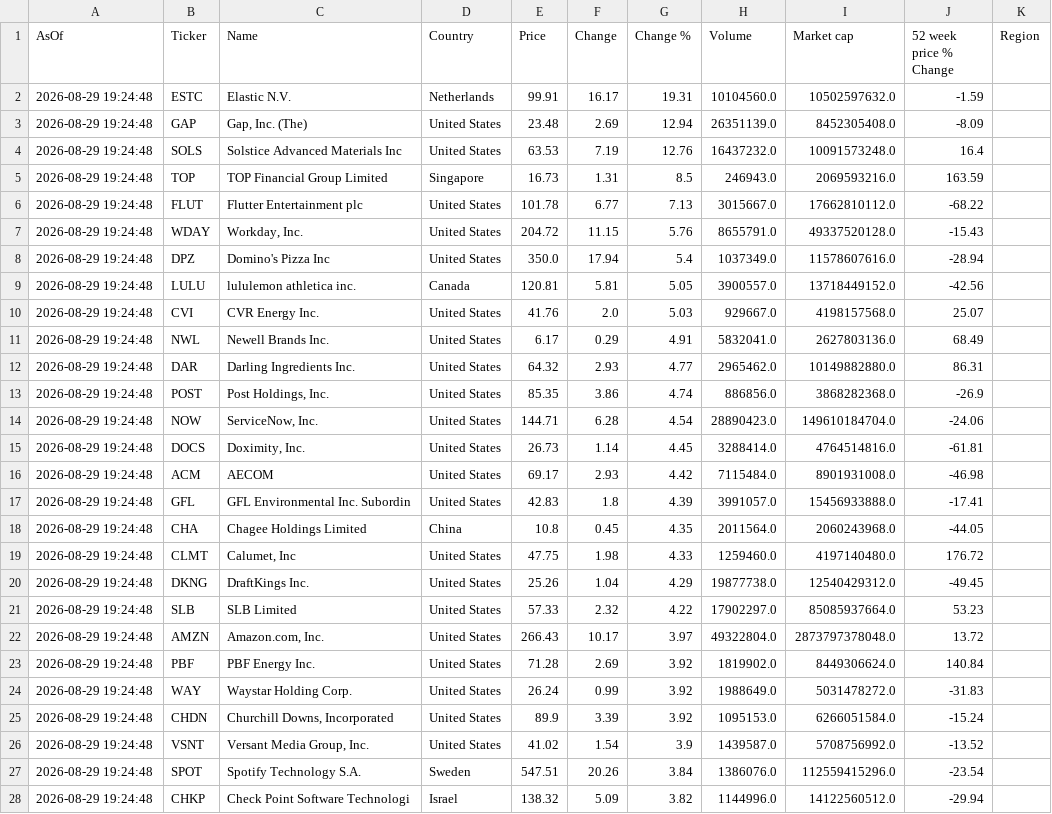
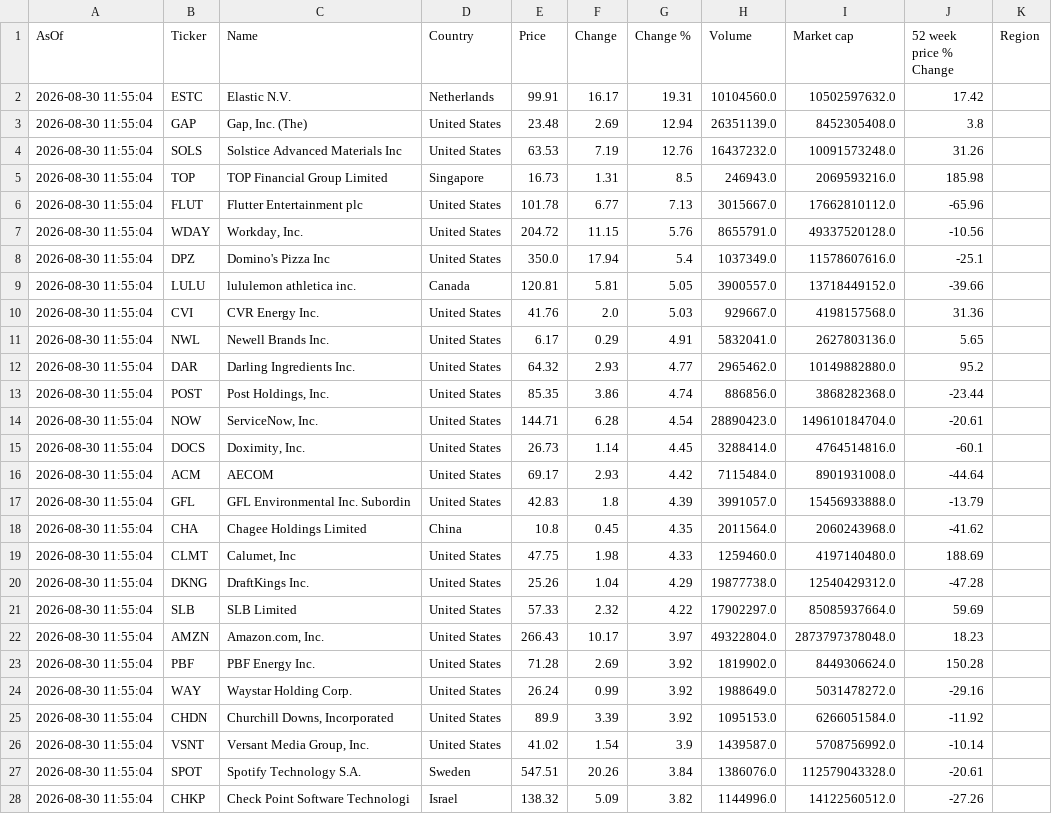
Before and after one commit to Kay79SL/FinanceApp, a CSV file: data/top_1000CSV.csv, drawn as a sheet; only a part is shown; the diff covers the shown part only.

```diff
--- a/data/top_1000CSV.csv
+++ b/data/top_1000CSV.csv
@@ -1,28 +1,28 @@
 AsOf,Ticker,Name,Country,Price,Change,Change %,Volume,Market cap,52 week price % Change,Region
-2026-08-29 19:24:48,ESTC,Elastic N.V.,Netherlands,99.91,16.17,19.31,10104560.0,10502597632.0,-1.59,
-2026-08-29 19:24:48,GAP,"Gap, Inc. (The)",United States,23.48,2.69,12.94,26351139.0,8452305408.0,-8.09,
-2026-08-29 19:24:48,SOLS,Solstice Advanced Materials Inc,United States,63.53,7.19,12.76,16437232.0,10091573248.0,16.4,
-2026-08-29 19:24:48,TOP,TOP Financial Group Limited,Singapore,16.73,1.31,8.5,246943.0,2069593216.0,163.59,
-2026-08-29 19:24:48,FLUT,Flutter Entertainment plc,United States,101.78,6.77,7.13,3015667.0,17662810112.0,-68.22,
-2026-08-29 19:24:48,WDAY,"Workday, Inc.",United States,204.72,11.15,5.76,8655791.0,49337520128.0,-15.43,
-2026-08-29 19:24:48,DPZ,Domino's Pizza Inc,United States,350.0,17.94,5.4,1037349.0,11578607616.0,-28.94,
-2026-08-29 19:24:48,LULU,lululemon athletica inc.,Canada,120.81,5.81,5.05,3900557.0,13718449152.0,-42.56,
-2026-08-29 19:24:48,CVI,CVR Energy Inc.,United States,41.76,2.0,5.03,929667.0,4198157568.0,25.07,
-2026-08-29 19:24:48,NWL,Newell Brands Inc.,United States,6.17,0.29,4.91,5832041.0,2627803136.0,68.49,
-2026-08-29 19:24:48,DAR,Darling Ingredients Inc.,United States,64.32,2.93,4.77,2965462.0,10149882880.0,86.31,
-2026-08-29 19:24:48,POST,"Post Holdings, Inc.",United States,85.35,3.86,4.74,886856.0,3868282368.0,-26.9,
-2026-08-29 19:24:48,NOW,"ServiceNow, Inc.",United States,144.71,6.28,4.54,28890423.0,149610184704.0,-24.06,
-2026-08-29 19:24:48,DOCS,"Doximity, Inc.",United States,26.73,1.14,4.45,3288414.0,4764514816.0,-61.81,
-2026-08-29 19:24:48,ACM,AECOM,United States,69.17,2.93,4.42,7115484.0,8901931008.0,-46.98,
-2026-08-29 19:24:48,GFL,GFL Environmental Inc. Subordin,United States,42.83,1.8,4.39,3991057.0,15456933888.0,-17.41,
-2026-08-29 19:24:48,CHA,Chagee Holdings Limited,China,10.8,0.45,4.35,2011564.0,2060243968.0,-44.05,
-2026-08-29 19:24:48,CLMT,"Calumet, Inc",United States,47.75,1.98,4.33,1259460.0,4197140480.0,176.72,
-2026-08-29 19:24:48,DKNG,DraftKings Inc.,United States,25.26,1.04,4.29,19877738.0,12540429312.0,-49.45,
-2026-08-29 19:24:48,SLB,SLB Limited,United States,57.33,2.32,4.22,17902297.0,85085937664.0,53.23,
-2026-08-29 19:24:48,AMZN,"Amazon.com, Inc.",United States,266.43,10.17,3.97,49322804.0,2873797378048.0,13.72,
-2026-08-29 19:24:48,PBF,PBF Energy Inc.,United States,71.28,2.69,3.92,1819902.0,8449306624.0,140.84,
-2026-08-29 19:24:48,WAY,Waystar Holding Corp.,United States,26.24,0.99,3.92,1988649.0,5031478272.0,-31.83,
-2026-08-29 19:24:48,CHDN,"Churchill Downs, Incorporated",United States,89.9,3.39,3.92,1095153.0,6266051584.0,-15.24,
-2026-08-29 19:24:48,VSNT,"Versant Media Group, Inc.",United States,41.02,1.54,3.9,1439587.0,5708756992.0,-13.52,
-2026-08-29 19:24:48,SPOT,Spotify Technology S.A.,Sweden,547.51,20.26,3.84,1386076.0,112559415296.0,-23.54,
-2026-08-29 19:24:48,CHKP,Check Point Software Technologi,Israel,138.32,5.09,3.82,1144996.0,14122560512.0,-29.94,
+2026-08-30 11:55:04,ESTC,Elastic N.V.,Netherlands,99.91,16.17,19.31,10104560.0,10502597632.0,17.42,
+2026-08-30 11:55:04,GAP,"Gap, Inc. (The)",United States,23.48,2.69,12.94,26351139.0,8452305408.0,3.8,
+2026-08-30 11:55:04,SOLS,Solstice Advanced Materials Inc,United States,63.53,7.19,12.76,16437232.0,10091573248.0,31.26,
+2026-08-30 11:55:04,TOP,TOP Financial Group Limited,Singapore,16.73,1.31,8.5,246943.0,2069593216.0,185.98,
+2026-08-30 11:55:04,FLUT,Flutter Entertainment plc,United States,101.78,6.77,7.13,3015667.0,17662810112.0,-65.96,
+2026-08-30 11:55:04,WDAY,"Workday, Inc.",United States,204.72,11.15,5.76,8655791.0,49337520128.0,-10.56,
+2026-08-30 11:55:04,DPZ,Domino's Pizza Inc,United States,350.0,17.94,5.4,1037349.0,11578607616.0,-25.1,
+2026-08-30 11:55:04,LULU,lululemon athletica inc.,Canada,120.81,5.81,5.05,3900557.0,13718449152.0,-39.66,
+2026-08-30 11:55:04,CVI,CVR Energy Inc.,United States,41.76,2.0,5.03,929667.0,4198157568.0,31.36,
+2026-08-30 11:55:04,NWL,Newell Brands Inc.,United States,6.17,0.29,4.91,5832041.0,2627803136.0,5.65,
+2026-08-30 11:55:04,DAR,Darling Ingredients Inc.,United States,64.32,2.93,4.77,2965462.0,10149882880.0,95.2,
+2026-08-30 11:55:04,POST,"Post Holdings, Inc.",United States,85.35,3.86,4.74,886856.0,3868282368.0,-23.44,
+2026-08-30 11:55:04,NOW,"ServiceNow, Inc.",United States,144.71,6.28,4.54,28890423.0,149610184704.0,-20.61,
+2026-08-30 11:55:04,DOCS,"Doximity, Inc.",United States,26.73,1.14,4.45,3288414.0,4764514816.0,-60.1,
+2026-08-30 11:55:04,ACM,AECOM,United States,69.17,2.93,4.42,7115484.0,8901931008.0,-44.64,
+2026-08-30 11:55:04,GFL,GFL Environmental Inc. Subordin,United States,42.83,1.8,4.39,3991057.0,15456933888.0,-13.79,
+2026-08-30 11:55:04,CHA,Chagee Holdings Limited,China,10.8,0.45,4.35,2011564.0,2060243968.0,-41.62,
+2026-08-30 11:55:04,CLMT,"Calumet, Inc",United States,47.75,1.98,4.33,1259460.0,4197140480.0,188.69,
+2026-08-30 11:55:04,DKNG,DraftKings Inc.,United States,25.26,1.04,4.29,19877738.0,12540429312.0,-47.28,
+2026-08-30 11:55:04,SLB,SLB Limited,United States,57.33,2.32,4.22,17902297.0,85085937664.0,59.69,
+2026-08-30 11:55:04,AMZN,"Amazon.com, Inc.",United States,266.43,10.17,3.97,49322804.0,2873797378048.0,18.23,
+2026-08-30 11:55:04,PBF,PBF Energy Inc.,United States,71.28,2.69,3.92,1819902.0,8449306624.0,150.28,
+2026-08-30 11:55:04,WAY,Waystar Holding Corp.,United States,26.24,0.99,3.92,1988649.0,5031478272.0,-29.16,
+2026-08-30 11:55:04,CHDN,"Churchill Downs, Incorporated",United States,89.9,3.39,3.92,1095153.0,6266051584.0,-11.92,
+2026-08-30 11:55:04,VSNT,"Versant Media Group, Inc.",United States,41.02,1.54,3.9,1439587.0,5708756992.0,-10.14,
+2026-08-30 11:55:04,SPOT,Spotify Technology S.A.,Sweden,547.51,20.26,3.84,1386076.0,112579043328.0,-20.61,
+2026-08-30 11:55:04,CHKP,Check Point Software Technologi,Israel,138.32,5.09,3.82,1144996.0,14122560512.0,-27.26,
```
Also changed, not shown: 50 edited cells elsewhere in this file.
